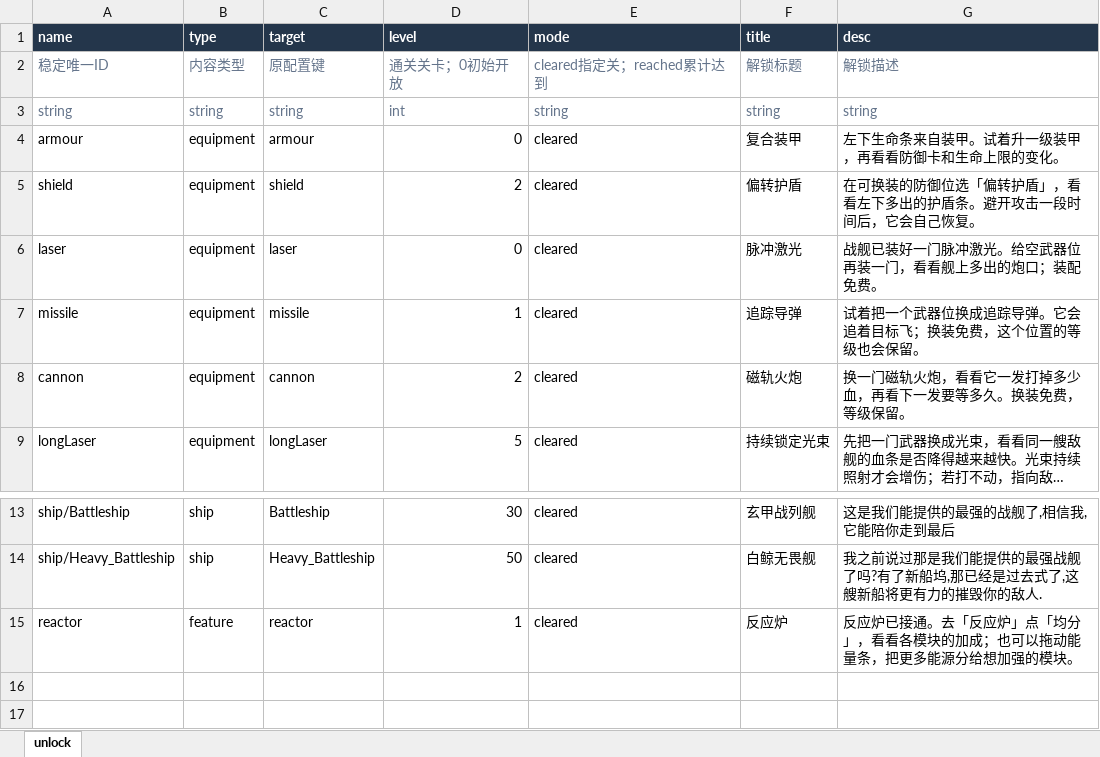
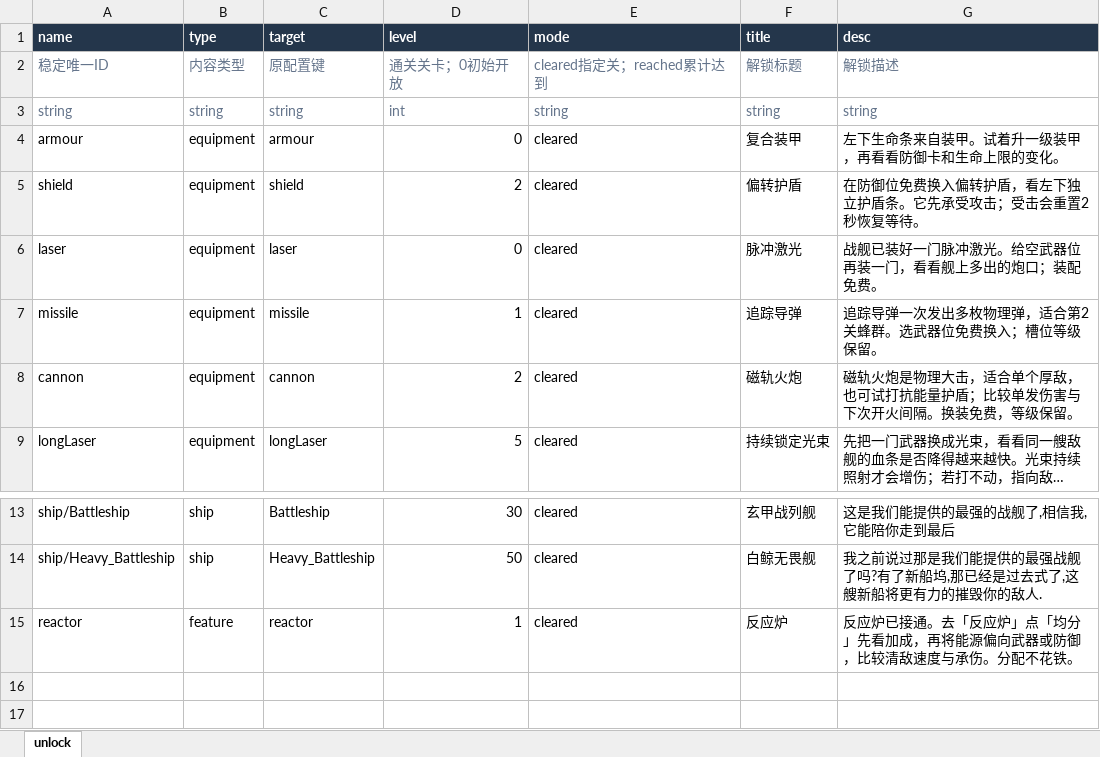
Before and after one commit to rlmclmc2-boop/space_idle, an Excel workbook: space-battleship/config_excel/unlock.xlsx, sheet unlock, drawn as a sheet; only a part is shown, gaps mark what is left out; long unchanged cells end in …; values as stored, in another font and other column widths than the file's, no borders; the diff names each change by its address in the sheet, - before the commit and + after, or states it on an @@ line.

Commit message:
guide: clarify opening equipment and type matchups

```diff
--- a/space-battleship/config_excel/unlock.xlsx (sheet unlock)
+++ b/space-battleship/config_excel/unlock.xlsx (sheet unlock)
-G5 (desc): 在可换装的防御位选「偏转护盾」，看看左下多出的护盾条。避开攻击一段时间后，它会自己恢复。
+G5 (desc): 在防御位免费换入偏转护盾，看左下独立护盾条。它先承受攻击；受击会重置2秒恢复等待。
-G7 (desc): 试着把一个武器位换成追踪导弹。它会追着目标飞；换装免费，这个位置的等级也会保留。
+G7 (desc): 追踪导弹一次发出多枚物理弹，适合第2关蜂群。选武器位免费换入；槽位等级保留。
-G8 (desc): 换一门磁轨火炮，看看它一发打掉多少血，再看下一发要等多久。换装免费，等级保留。
+G8 (desc): 磁轨火炮是物理大击，适合单个厚敌，也可试打抗能量护盾；比较单发伤害与下次开火间隔。换装免费，等级保留。
-G15 (desc): …「均分」，看看各模块的加成；也可以拖动能量条，把更多能源分给想加强的模块。
+G15 (desc): …「均分」先看加成，再将能源偏向武器或防御，比较清敌速度与承伤。分配不花铁。
```
Also changed, not shown: 4 other files.
